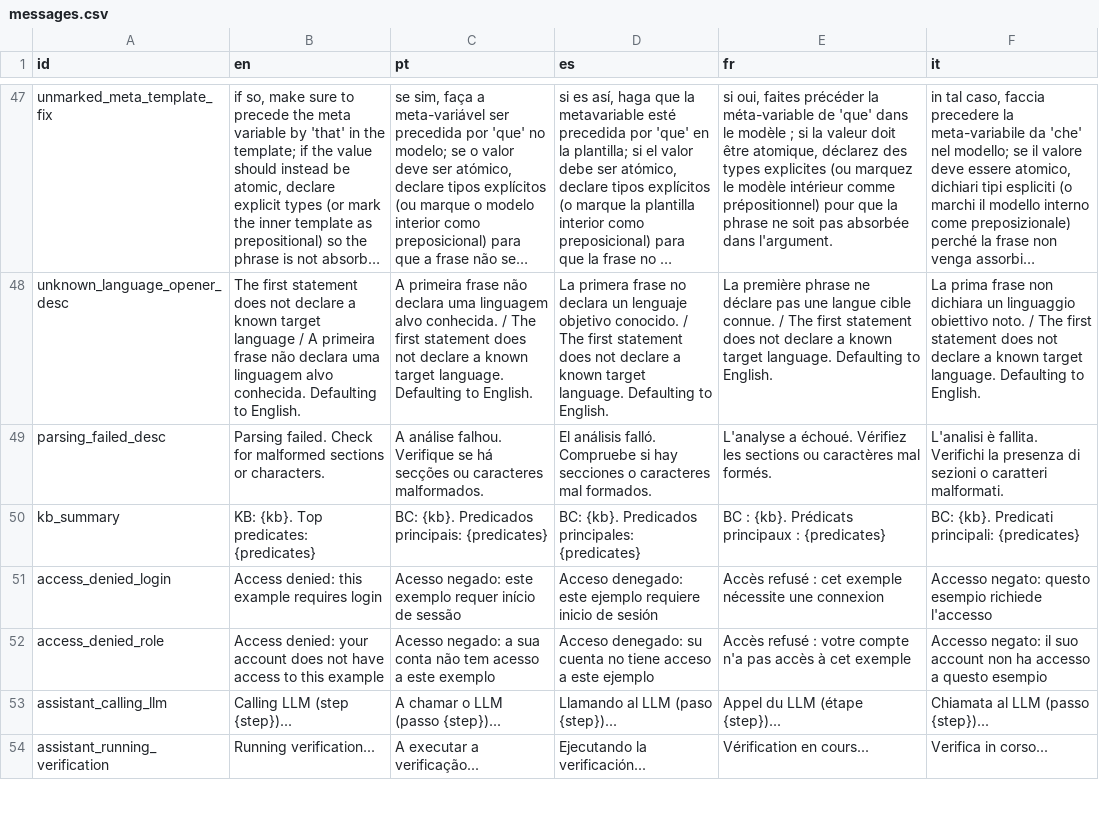
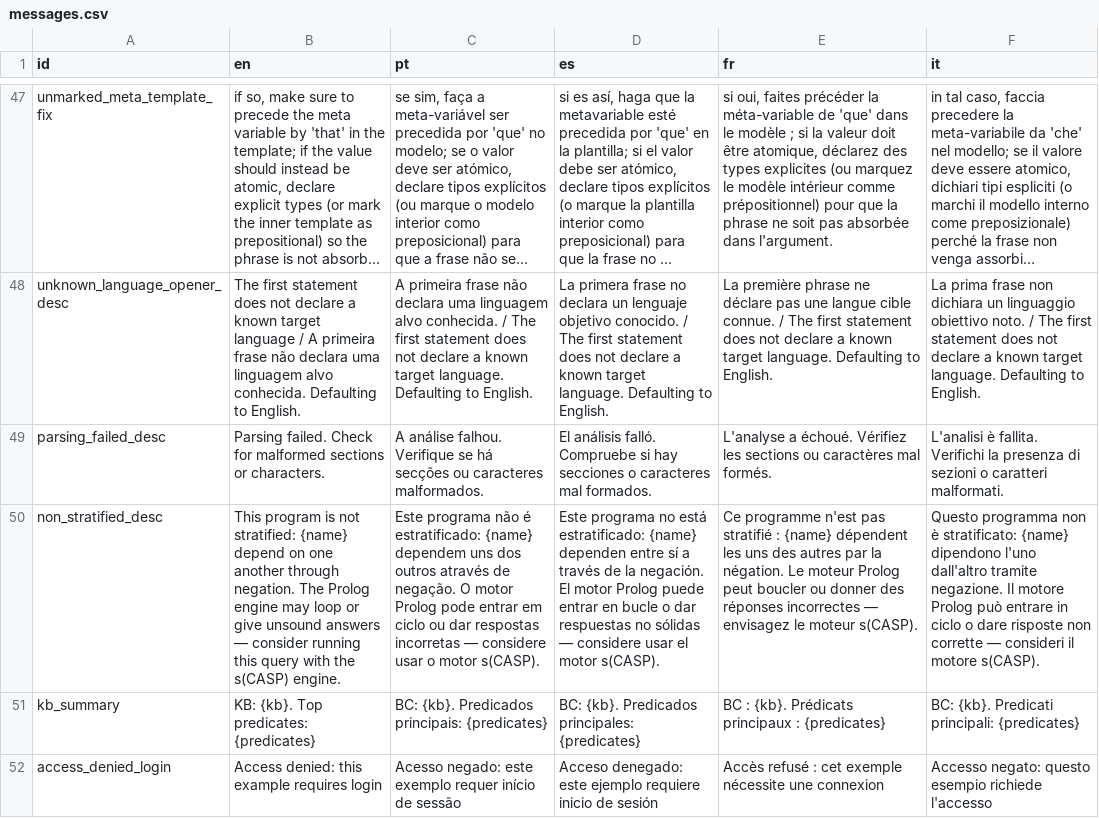
Before and after one commit to LogicalContracts/LogicalEnglish2, a CSV file: i18n/messages.csv, drawn as a sheet; only a part is shown, gaps mark what is left out; the shorter side is filled out with more unchanged rows; long unchanged cells end in …; the diff names each change by its address in the sheet, - before the commit and + after, or states it on an @@ line.

Commit message:
s(CASP)

```diff
--- a/i18n/messages.csv
+++ b/i18n/messages.csv
+row 50: non_stratified_desc | This program is not stratified: {name} depend on one another through negation. The Prolog engine may loop or give unsound answers — consider running this query with the s(CASP) engine. | Este programa não é estratificado: {name} dependem uns dos outros através de negação. O motor Prolog pode entrar em ciclo ou dar respostas incorretas — considere usar o motor s(CASP). | Este programa no está estratificado: {name} dependen entre sí a través de la negación. El motor Prolog puede entrar en bucle o dar respuestas no sólidas — considere usar el motor s(CASP). | Ce programme n'est pas stratifié : {name} dépendent les uns des autres par la négation. Le moteur Prolog peut boucler ou donner des réponses incorrectes — envisagez le moteur s(CASP). | Questo programma non è stratificato: {name} dipendono l'uno dall'altro tramite negazione. Il motore Prolog può entrare in ciclo o dare risposte non corrette — consideri il motore s(CASP).
```
Also changed, not shown: 19 other files.
